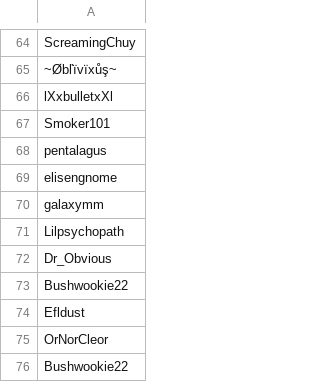
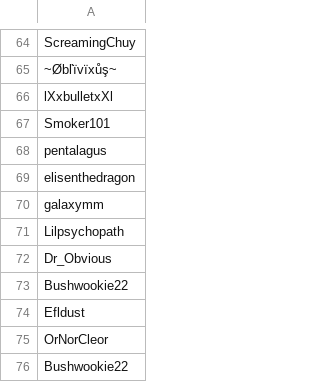
Before and after one commit to SpiritXR/Patreon-List-Manager-List, a CSV file: Manager List.csv, drawn as a sheet; only a part is shown, gaps mark what is left out.

Commit message:
Update Manager List.csv
elisengnome name update to elisenthedragon

```diff
--- a/Manager List.csv
+++ b/Manager List.csv
@@ -68,3 +68,3 @@ Smoker101
 pentalagus
-elisengnome
+elisenthedragon
 galaxymm
```
